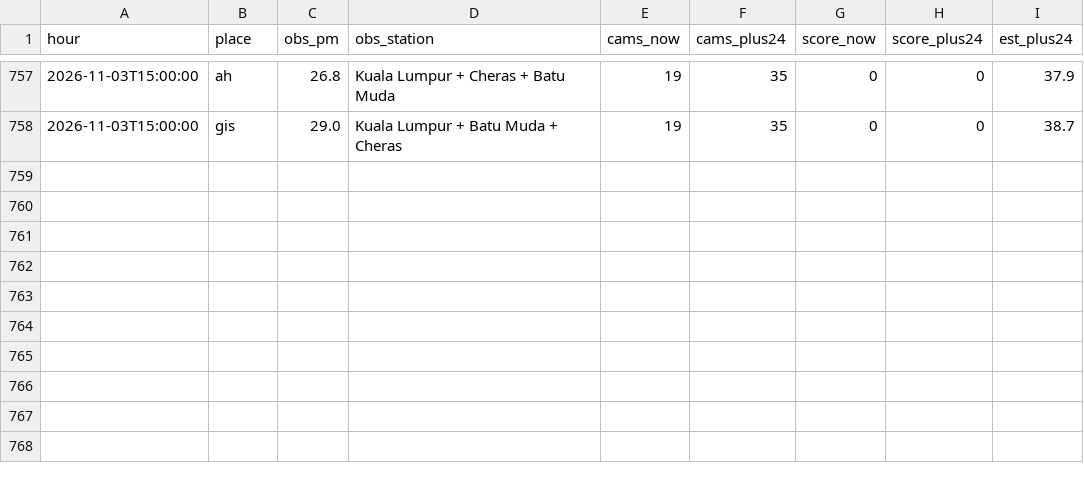
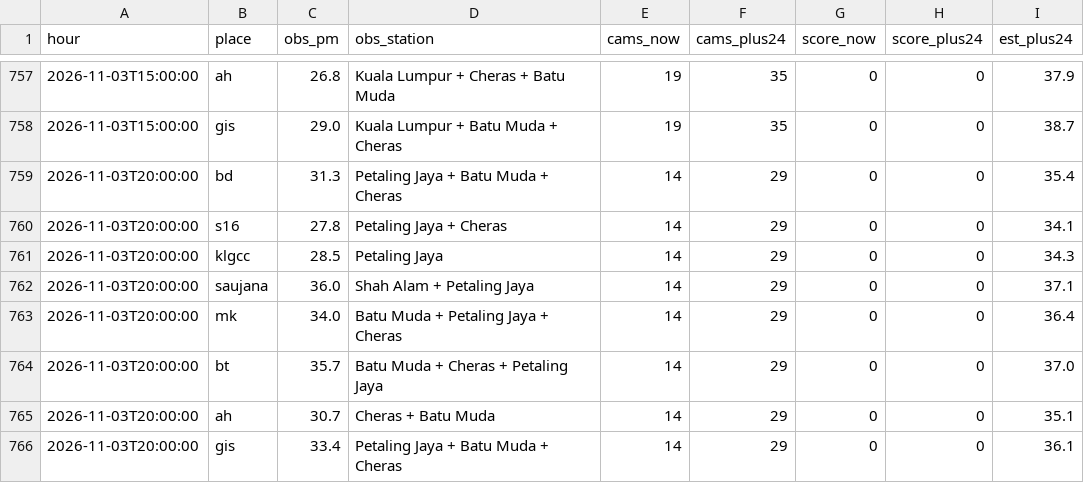
Before and after one commit to xdrbj5wqkf-lang/haze-watch, a CSV file: data/history.csv, drawn as a sheet; only a part is shown, gaps mark what is left out.

Commit message:
Hourly data 2026-11-03T20:00Z

```diff
--- a/data/history.csv
+++ b/data/history.csv
@@ -758 +758,9 @@ hour,place,obs_pm,obs_station,cams_now,cams_plus24,score_now,score_plus24,est_pl
 2026-11-03T15:00:00,gis,29.0,Kuala Lumpur + Batu Muda + Cheras,19,35,0,0,38.7
+2026-11-03T20:00:00,bd,31.3,Petaling Jaya + Batu Muda + Cheras,14,29,0,0,35.4
+2026-11-03T20:00:00,s16,27.8,Petaling Jaya + Cheras,14,29,0,0,34.1
+2026-11-03T20:00:00,klgcc,28.5,Petaling Jaya,14,29,0,0,34.3
+2026-11-03T20:00:00,saujana,36.0,Shah Alam + Petaling Jaya,14,29,0,0,37.1
+2026-11-03T20:00:00,mk,34.0,Batu Muda + Petaling Jaya + Cheras,14,29,0,0,36.4
+2026-11-03T20:00:00,bt,35.7,Batu Muda + Cheras + Petaling Jaya,14,29,0,0,37.0
+2026-11-03T20:00:00,ah,30.7,Cheras + Batu Muda,14,29,0,0,35.1
+2026-11-03T20:00:00,gis,33.4,Petaling Jaya + Batu Muda + Cheras,14,29,0,0,36.1
```
